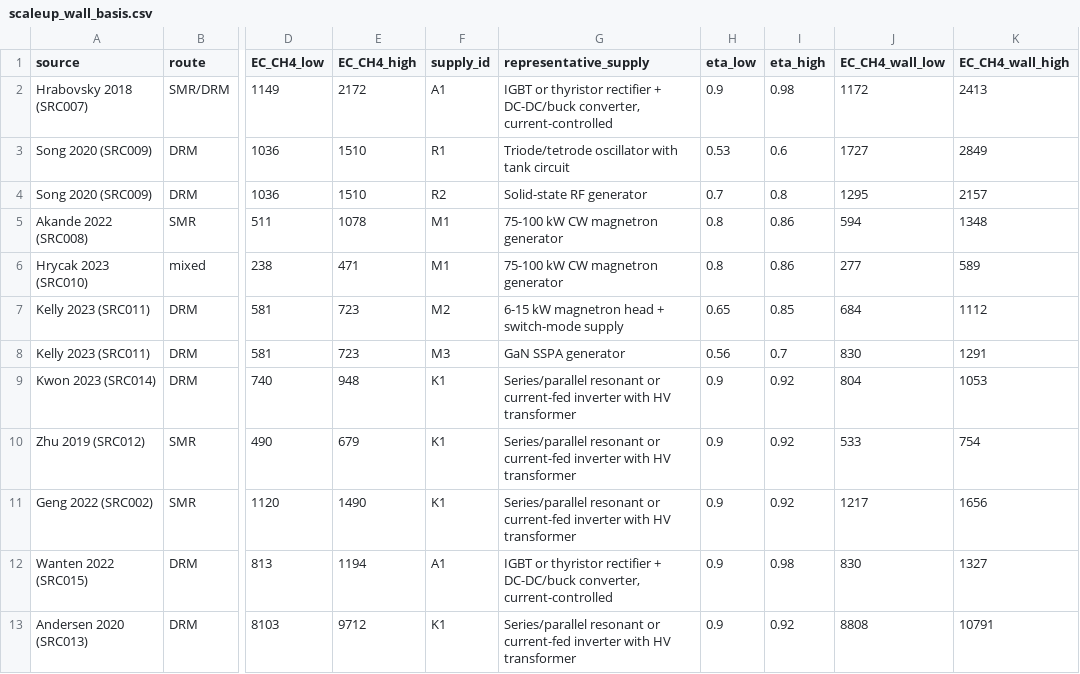
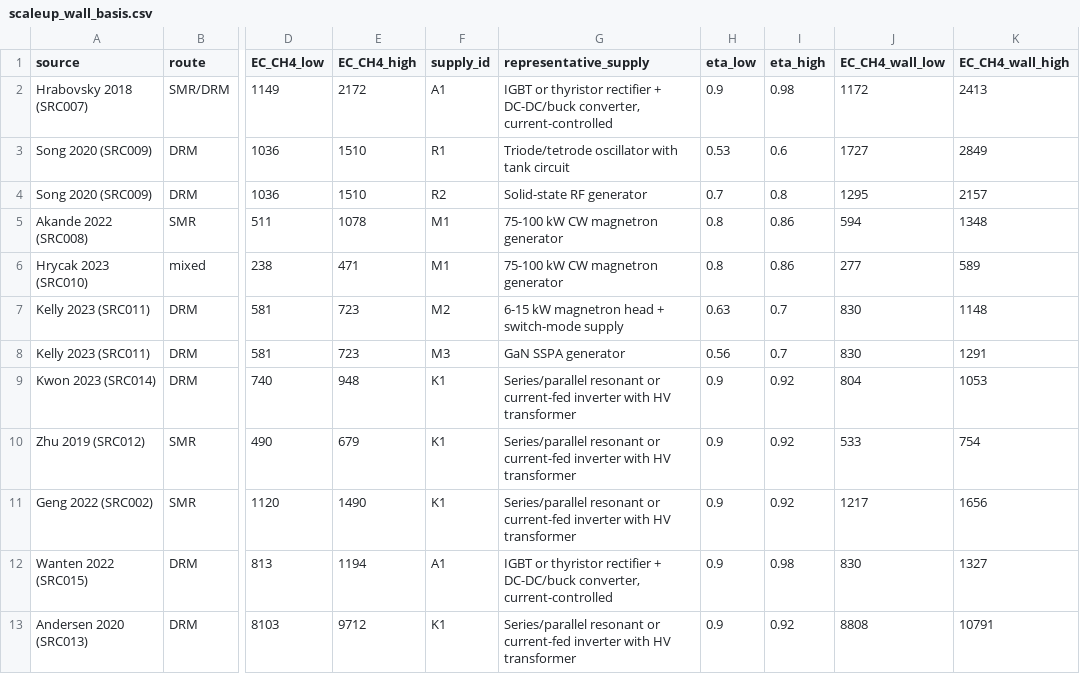
Before and after one commit to bulfinb/plasma-power-supply-constraints, a CSV file: power_systems/figures/scaleup_wall_basis.csv, drawn as a sheet; only a part is shown, gaps mark what is left out; the diff names each change by its address in the sheet, - before the commit and + after, or states it on an @@ line.

```diff
--- a/power_systems/figures/scaleup_wall_basis.csv
+++ b/power_systems/figures/scaleup_wall_basis.csv
-H7 (eta_low): 0.65
+H7 (eta_low): 0.63
-I7 (eta_high): 0.85
+I7 (eta_high): 0.7
-J7 (EC_CH4_wall_low): 684
+J7 (EC_CH4_wall_low): 830
-K7 (EC_CH4_wall_high): 1112
+K7 (EC_CH4_wall_high): 1148
```
Also changed, not shown: power_systems/source_register.csv, power_systems/supply_classes.csv, 14 other files.
